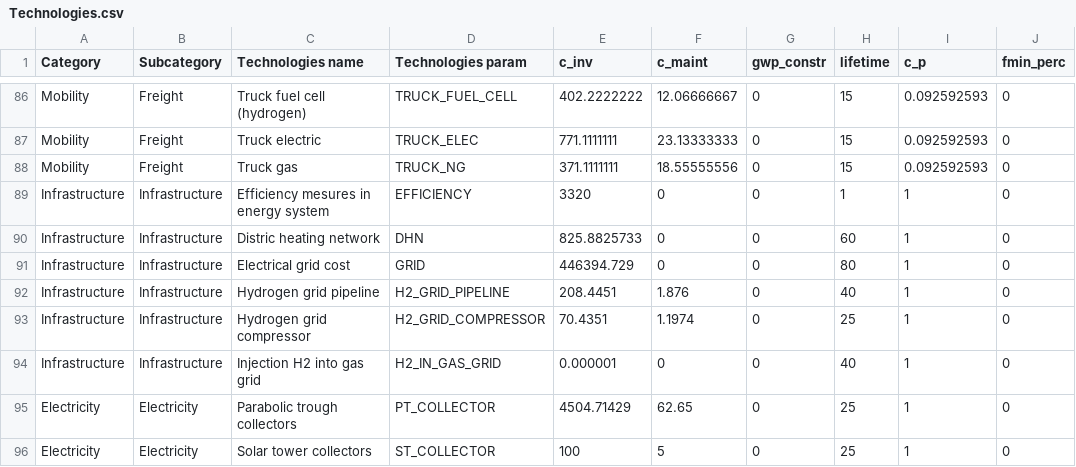
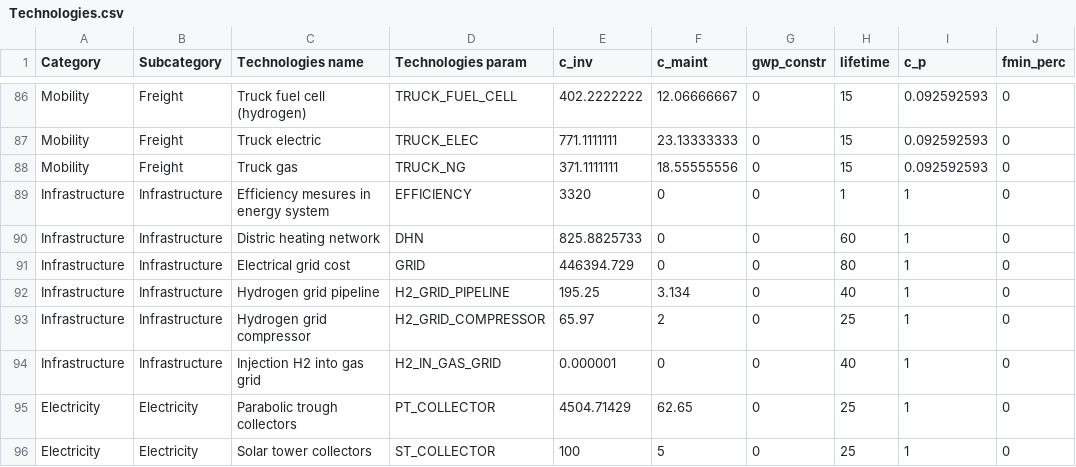
Before and after one commit to Julien-Jacquemin/EnergyScope_multi_cells, a CSV file: Data/2035/FR/Technologies.csv, drawn as a sheet; only a part is shown, gaps mark what is left out; the diff names each change by its address in the sheet, - before the commit and + after, or states it on an @@ line.

Commit message:
Fix cost bug.

```diff
--- a/Data/2035/FR/Technologies.csv
+++ b/Data/2035/FR/Technologies.csv
-E92 (c_inv): 208.4451
+E92 (c_inv): 195.25
-F92 (c_maint): 1.876
+F92 (c_maint): 3.134
-E93 (c_inv): 70.4351
+E93 (c_inv): 65.97
-F93 (c_maint): 1.1974
+F93 (c_maint): 2
```
